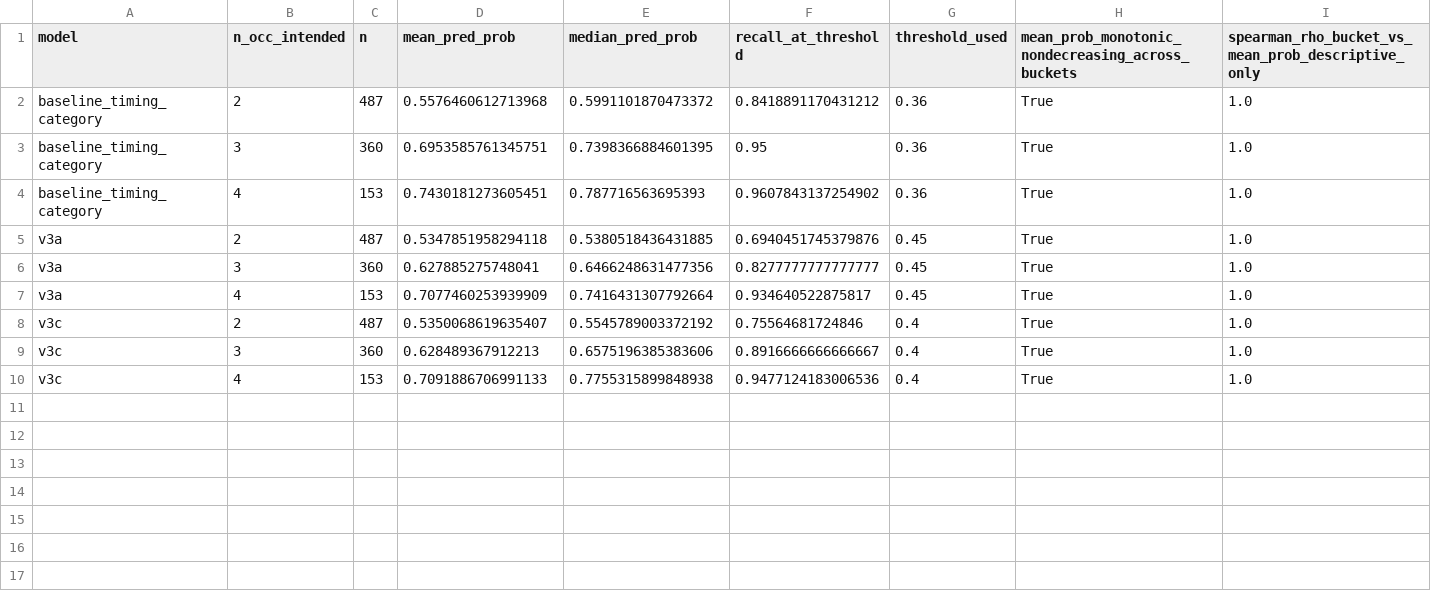
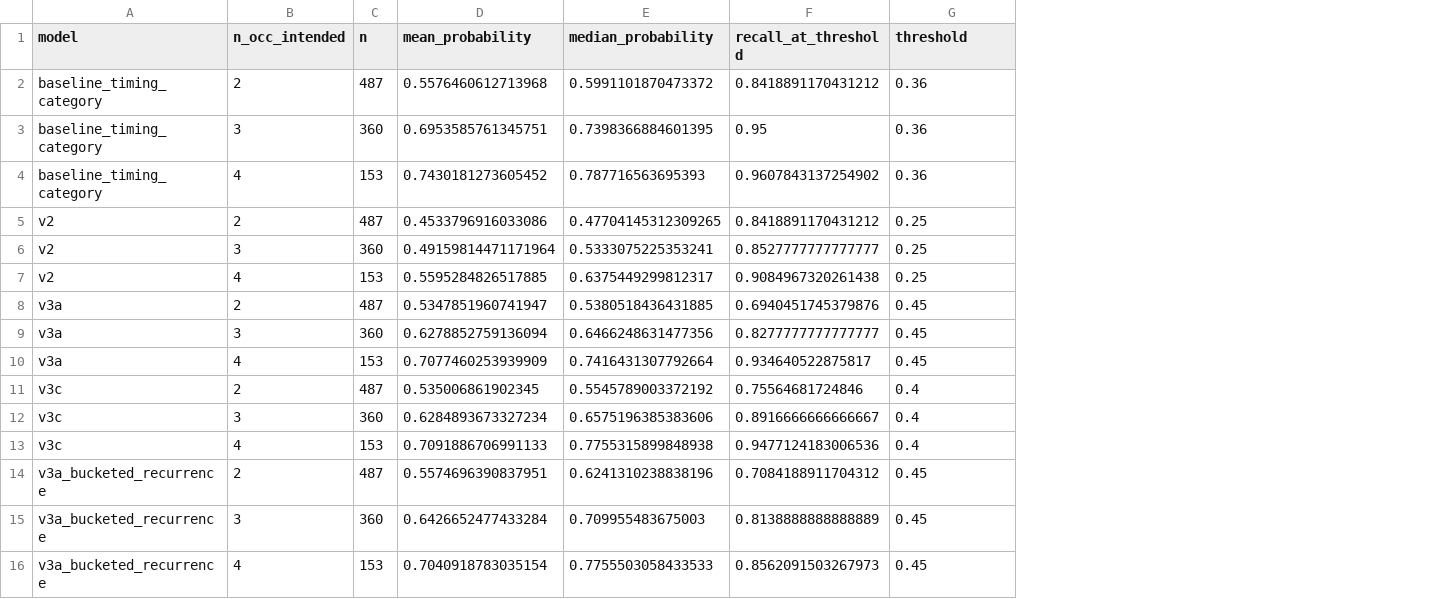
Before and after one commit to atefeh-alimohammadi/Socia, a CSV file: ml/eval/eval_outputs/recurrence_analysis.csv, drawn as a sheet; removed rows and columns are numbered as before the commit, all else as after; the diff names each change by its address in the sheet, - before the commit and + after, or states it on an @@ line.

```diff
--- a/ml/eval/eval_outputs/recurrence_analysis.csv
+++ b/ml/eval/eval_outputs/recurrence_analysis.csv
-column H, rows 1-10: mean_prob_monotonic_nondecreasing_across_buckets | True | True | True | True | True | True | True | True | True
-column I, rows 1-10: spearman_rho_bucket_vs_mean_prob_descriptive_only | 1.0 | 1.0 | 1.0 | 1.0 | 1.0 | 1.0 | 1.0 | 1.0 | 1.0
-D1: mean_pred_prob
+D1: mean_probability
-E1: median_pred_prob
+E1: median_probability
-G1: threshold_used
+G1: threshold
-D4 (mean_probability): 0.7430181273605451
+D4 (mean_probability): 0.7430181273605452
+row 5: v2 | 2 | 487 | 0.4533796916033086 | 0.47704145312309265 | 0.8418891170431212 | 0.25
+row 6: v2 | 3 | 360 | 0.49159814471171964 | 0.5333075225353241 | 0.8527777777777777 | 0.25
+row 7: v2 | 4 | 153 | 0.5595284826517885 | 0.6375449299812317 | 0.9084967320261438 | 0.25
-D8 (mean_probability): 0.5347851958294118
+D8 (mean_probability): 0.5347851960741947
-D9 (mean_probability): 0.627885275748041
+D9 (mean_probability): 0.6278852759136094
-D11 (mean_probability): 0.5350068619635407
+D11 (mean_probability): 0.535006861902345
-D12 (mean_probability): 0.628489367912213
+D12 (mean_probability): 0.6284893673327234
+row 14: v3a_bucketed_recurrence | 2 | 487 | 0.5574696390837951 | 0.6241310238838196 | 0.7084188911704312 | 0.45
+row 15: v3a_bucketed_recurrence | 3 | 360 | 0.6426652477433284 | 0.709955483675003 | 0.8138888888888889 | 0.45
+row 16: v3a_bucketed_recurrence | 4 | 153 | 0.7040918783035154 | 0.7755503058433533 | 0.8562091503267973 | 0.45
```
Also changed, not shown: ml/eval/eval_outputs/counterfactual_analysis.csv, ml/eval/eval_outputs/subtype_analysis.csv, 30 other files.
